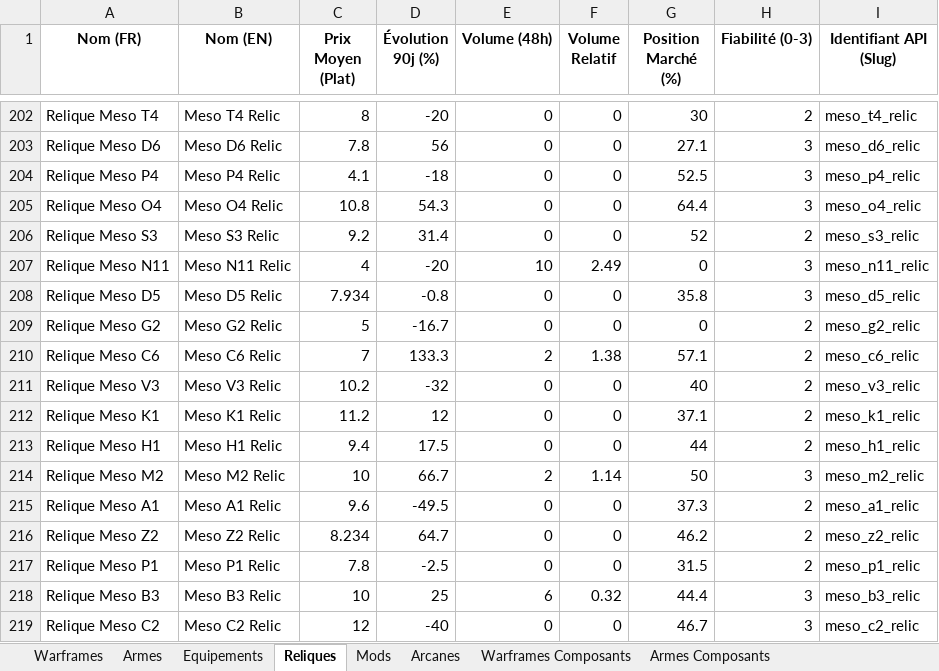
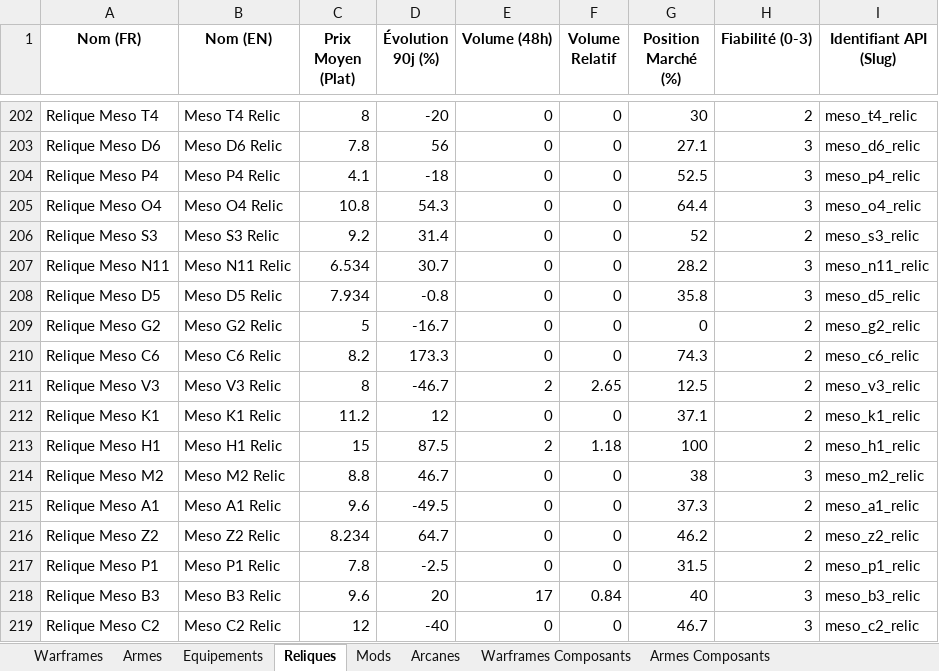
Before and after one commit to Protideus/PriceCheckList, an Excel workbook: data/Warframe_Prices_Latest.xlsx, sheet Reliques, drawn as a sheet; only a part is shown, gaps mark what is left out; values as stored, in another font and other column widths than the file's, no borders; the diff covers the shown part only; the diff names each change by its address in the sheet, - before the commit and + after, or states it on an @@ line.

```diff
--- a/data/Warframe_Prices_Latest.xlsx (sheet Reliques)
+++ b/data/Warframe_Prices_Latest.xlsx (sheet Reliques)
-C207 (Prix Moyen (Plat)): 4
+C207 (Prix Moyen (Plat)): 6.534
-D207 (Évolution 90j (%)): -20
+D207 (Évolution 90j (%)): 30.7
-E207 (Volume (48h)): 10
+E207 (Volume (48h)): 0
-F207 (Volume Relatif): 2.49
+F207 (Volume Relatif): 0
-G207 (Position Marché (%)): 0
+G207 (Position Marché (%)): 28.2
-C210 (Prix Moyen (Plat)): 7
+C210 (Prix Moyen (Plat)): 8.2
-D210 (Évolution 90j (%)): 133.3
+D210 (Évolution 90j (%)): 173.3
-E210 (Volume (48h)): 2
+E210 (Volume (48h)): 0
-F210 (Volume Relatif): 1.38
+F210 (Volume Relatif): 0
-G210 (Position Marché (%)): 57.1
+G210 (Position Marché (%)): 74.3
-C211 (Prix Moyen (Plat)): 10.2
+C211 (Prix Moyen (Plat)): 8
-D211 (Évolution 90j (%)): -32
+D211 (Évolution 90j (%)): -46.7
-E211 (Volume (48h)): 0
+E211 (Volume (48h)): 2
-F211 (Volume Relatif): 0
+F211 (Volume Relatif): 2.65
-G211 (Position Marché (%)): 40
+G211 (Position Marché (%)): 12.5
-C213 (Prix Moyen (Plat)): 9.4
+C213 (Prix Moyen (Plat)): 15
-D213 (Évolution 90j (%)): 17.5
+D213 (Évolution 90j (%)): 87.5
-E213 (Volume (48h)): 0
+E213 (Volume (48h)): 2
-F213 (Volume Relatif): 0
+F213 (Volume Relatif): 1.18
-G213 (Position Marché (%)): 44
+G213 (Position Marché (%)): 100
-C214 (Prix Moyen (Plat)): 10
+C214 (Prix Moyen (Plat)): 8.8
-D214 (Évolution 90j (%)): 66.7
+D214 (Évolution 90j (%)): 46.7
-E214 (Volume (48h)): 2
+E214 (Volume (48h)): 0
-F214 (Volume Relatif): 1.14
+F214 (Volume Relatif): 0
-G214 (Position Marché (%)): 50
+G214 (Position Marché (%)): 38
-C218 (Prix Moyen (Plat)): 10
+C218 (Prix Moyen (Plat)): 9.6
-D218 (Évolution 90j (%)): 25
+D218 (Évolution 90j (%)): 20
-E218 (Volume (48h)): 6
+E218 (Volume (48h)): 17
-F218 (Volume Relatif): 0.32
+F218 (Volume Relatif): 0.84
-G218 (Position Marché (%)): 44.4
+G218 (Position Marché (%)): 40
```
Also changed, not shown: 1469 edited cells elsewhere in this sheet, sheet Mods, sheet Armes Composants, sheet Arcanes, sheet Armes, sheet Warframes Composants, sheet Warframes, 2 more sheets, 16 other files.
